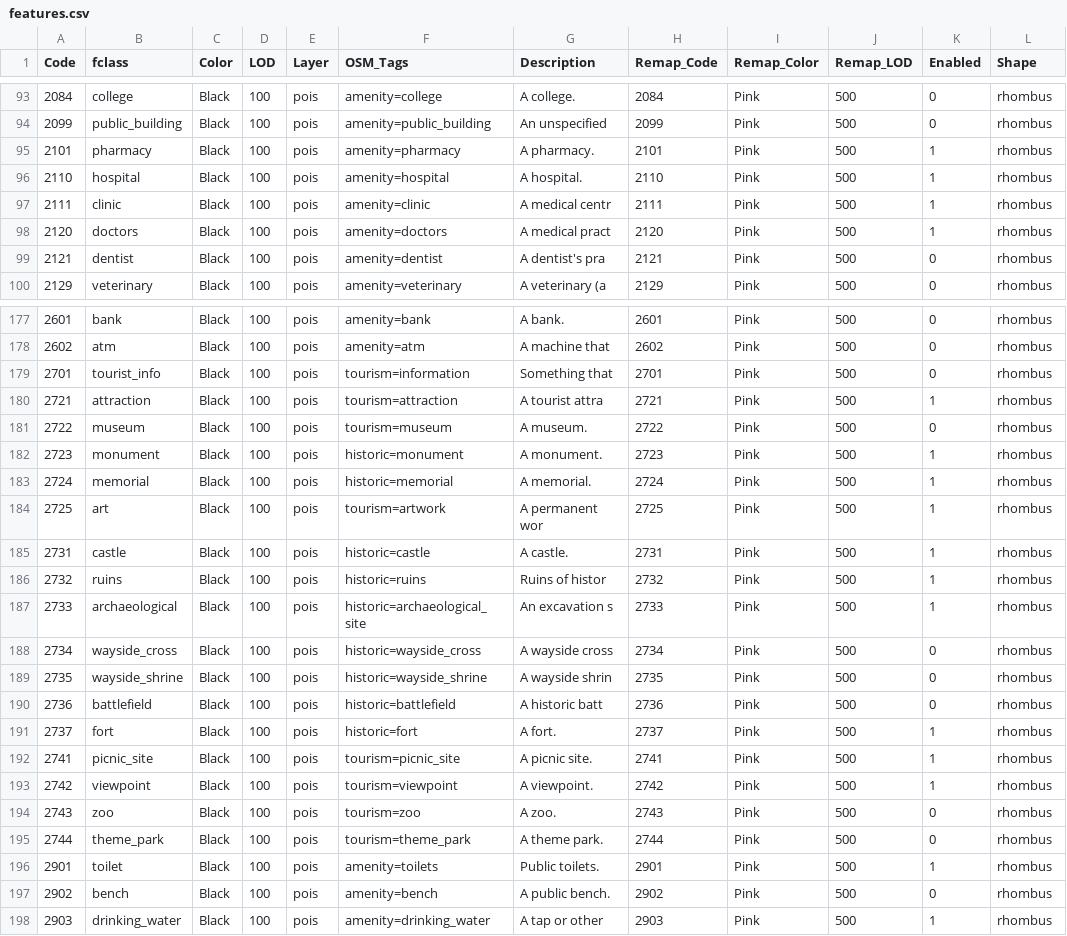
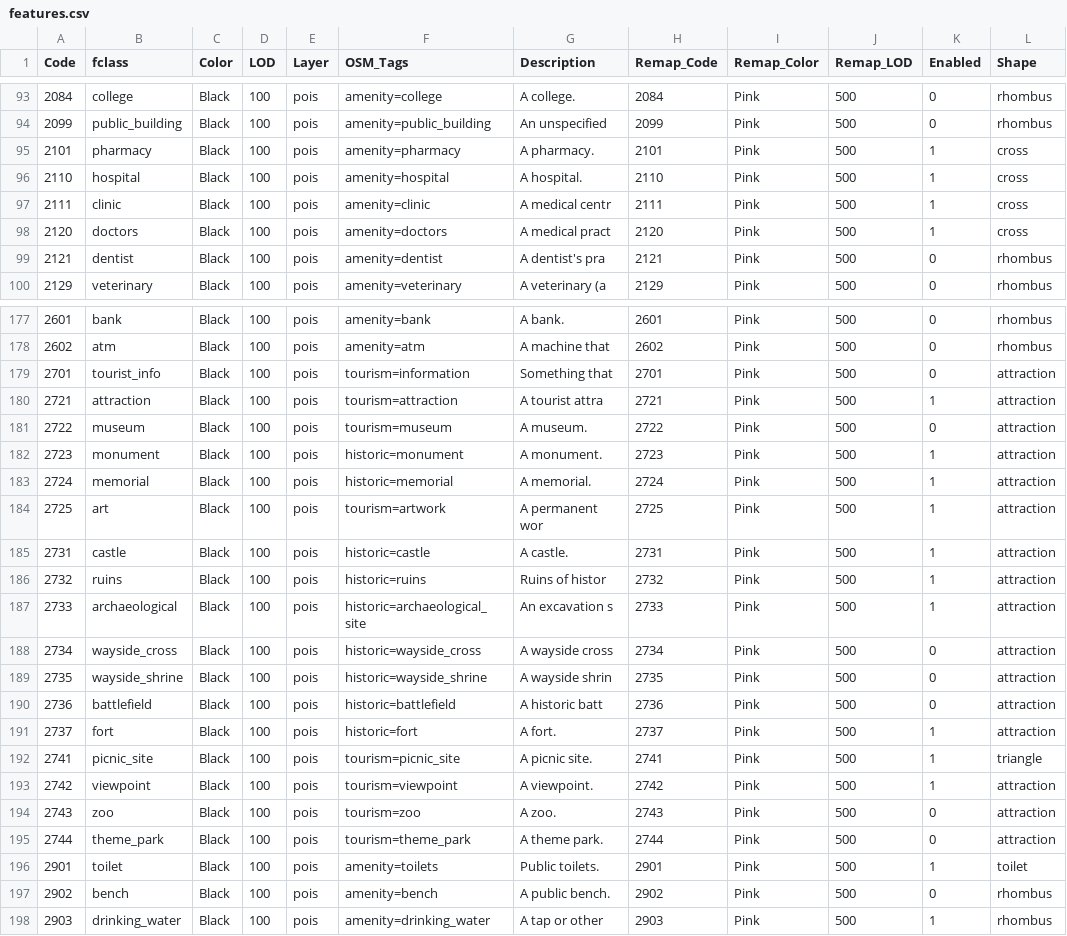
Before and after one commit to purrrock/dtg1-map-tools, a CSV file: features.csv, drawn as a sheet; only a part is shown, gaps mark what is left out; the diff covers the shown part only.

Commit message:
POIs now have shape

```diff
--- a/features.csv
+++ b/features.csv
@@ -94,6 +94,6 @@ Code ;fclass ;Color ;LOD;Layer ;OSM_Tags ;Description ;Remap_Code;Remap_Color;Re
 2099;public_building;Black;100;pois;amenity=public_building;An unspecified;2099;Pink;500;0;rhombus
-2101;pharmacy;Black;100;pois;amenity=pharmacy;A pharmacy.;2101;Pink;500;1;rhombus
-2110;hospital;Black;100;pois;amenity=hospital;A hospital.;2110;Pink;500;1;rhombus
-2111;clinic;Black;100;pois;amenity=clinic;A medical centr;2111;Pink;500;1;rhombus
-2120;doctors;Black;100;pois;amenity=doctors;A medical pract;2120;Pink;500;1;rhombus
+2101;pharmacy;Black;100;pois;amenity=pharmacy;A pharmacy.;2101;Pink;500;1;cross
+2110;hospital;Black;100;pois;amenity=hospital;A hospital.;2110;Pink;500;1;cross
+2111;clinic;Black;100;pois;amenity=clinic;A medical centr;2111;Pink;500;1;cross
+2120;doctors;Black;100;pois;amenity=doctors;A medical pract;2120;Pink;500;1;cross
 2121;dentist;Black;100;pois;amenity=dentist;A dentist's pra;2121;Pink;500;0;rhombus
@@ -178,20 +178,20 @@ Code ;fclass ;Color ;LOD;Layer ;OSM_Tags ;Description ;Remap_Code;Remap_Color;Re
 2602;atm;Black;100;pois;amenity=atm;A machine that;2602;Pink;500;0;rhombus
-2701;tourist_info;Black;100;pois;tourism=information;Something that;2701;Pink;500;0;rhombus
-2721;attraction;Black;100;pois;tourism=attraction;A tourist attra;2721;Pink;500;1;rhombus
-2722;museum;Black;100;pois;tourism=museum;A museum.;2722;Pink;500;0;rhombus
-2723;monument;Black;100;pois;historic=monument;A monument.;2723;Pink;500;1;rhombus
-2724;memorial;Black;100;pois;historic=memorial;A memorial.;2724;Pink;500;1;rhombus
-2725;art;Black;100;pois;tourism=artwork;A permanent wor;2725;Pink;500;1;rhombus
-2731;castle;Black;100;pois;historic=castle;A castle.;2731;Pink;500;1;rhombus
-2732;ruins;Black;100;pois;historic=ruins;Ruins of histor;2732;Pink;500;1;rhombus
-2733;archaeological;Black;100;pois;historic=archaeological_site;An excavation s;2733;Pink;500;1;rhombus
-2734;wayside_cross;Black;100;pois;historic=wayside_cross;A wayside cross;2734;Pink;500;0;rhombus
-2735;wayside_shrine;Black;100;pois;historic=wayside_shrine;A wayside shrin;2735;Pink;500;0;rhombus
-2736;battlefield;Black;100;pois;historic=battlefield;A historic batt;2736;Pink;500;0;rhombus
-2737;fort;Black;100;pois;historic=fort;A fort.;2737;Pink;500;1;rhombus
-2741;picnic_site;Black;100;pois;tourism=picnic_site;A picnic site.;2741;Pink;500;1;rhombus
-2742;viewpoint;Black;100;pois;tourism=viewpoint;A viewpoint.;2742;Pink;500;1;rhombus
-2743;zoo;Black;100;pois;tourism=zoo;A zoo.;2743;Pink;500;0;rhombus
-2744;theme_park;Black;100;pois;tourism=theme_park;A theme park.;2744;Pink;500;0;rhombus
-2901;toilet;Black;100;pois;amenity=toilets;Public toilets.;2901;Pink;500;1;rhombus
+2701;tourist_info;Black;100;pois;tourism=information;Something that;2701;Pink;500;0;attraction
+2721;attraction;Black;100;pois;tourism=attraction;A tourist attra;2721;Pink;500;1;attraction
+2722;museum;Black;100;pois;tourism=museum;A museum.;2722;Pink;500;0;attraction
+2723;monument;Black;100;pois;historic=monument;A monument.;2723;Pink;500;1;attraction
+2724;memorial;Black;100;pois;historic=memorial;A memorial.;2724;Pink;500;1;attraction
+2725;art;Black;100;pois;tourism=artwork;A permanent wor;2725;Pink;500;1;attraction
+2731;castle;Black;100;pois;historic=castle;A castle.;2731;Pink;500;1;attraction
+2732;ruins;Black;100;pois;historic=ruins;Ruins of histor;2732;Pink;500;1;attraction
+2733;archaeological;Black;100;pois;historic=archaeological_site;An excavation s;2733;Pink;500;1;attraction
+2734;wayside_cross;Black;100;pois;historic=wayside_cross;A wayside cross;2734;Pink;500;0;attraction
+2735;wayside_shrine;Black;100;pois;historic=wayside_shrine;A wayside shrin;2735;Pink;500;0;attraction
+2736;battlefield;Black;100;pois;historic=battlefield;A historic batt;2736;Pink;500;0;attraction
+2737;fort;Black;100;pois;historic=fort;A fort.;2737;Pink;500;1;attraction
+2741;picnic_site;Black;100;pois;tourism=picnic_site;A picnic site.;2741;Pink;500;1;triangle
+2742;viewpoint;Black;100;pois;tourism=viewpoint;A viewpoint.;2742;Pink;500;1;attraction
+2743;zoo;Black;100;pois;tourism=zoo;A zoo.;2743;Pink;500;0;attraction
+2744;theme_park;Black;100;pois;tourism=theme_park;A theme park.;2744;Pink;500;0;attraction
+2901;toilet;Black;100;pois;amenity=toilets;Public toilets.;2901;Pink;500;1;toilet
 2902;bench;Black;100;pois;amenity=bench;A public bench.;2902;Pink;500;0;rhombus
```
Also changed, not shown: 70 edited cells elsewhere in this file, 1 other file.
